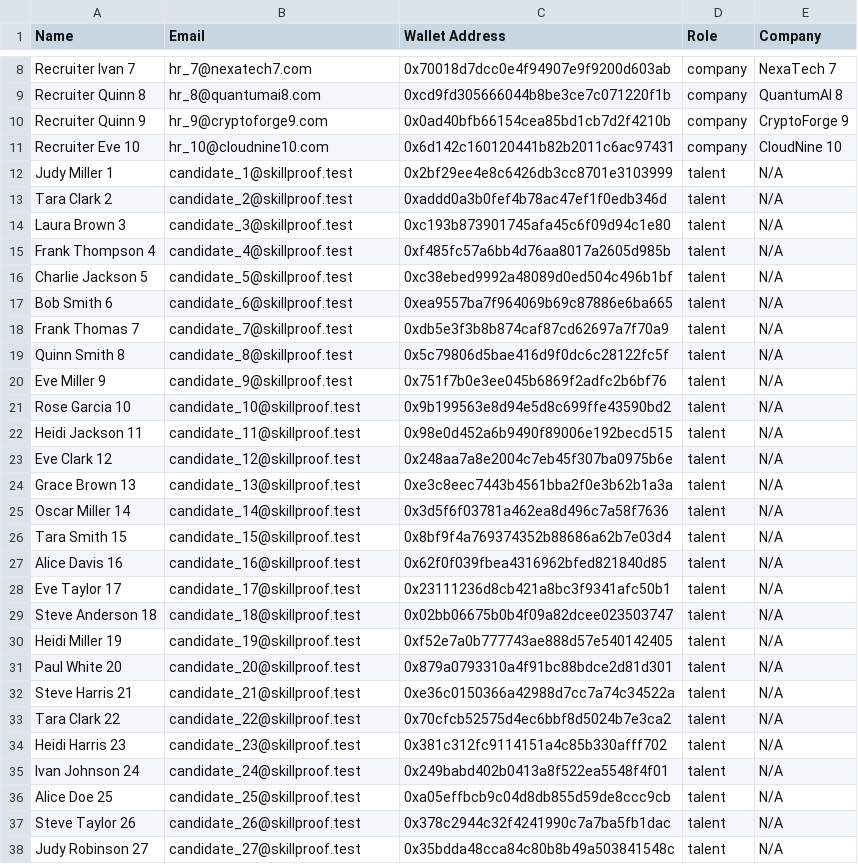
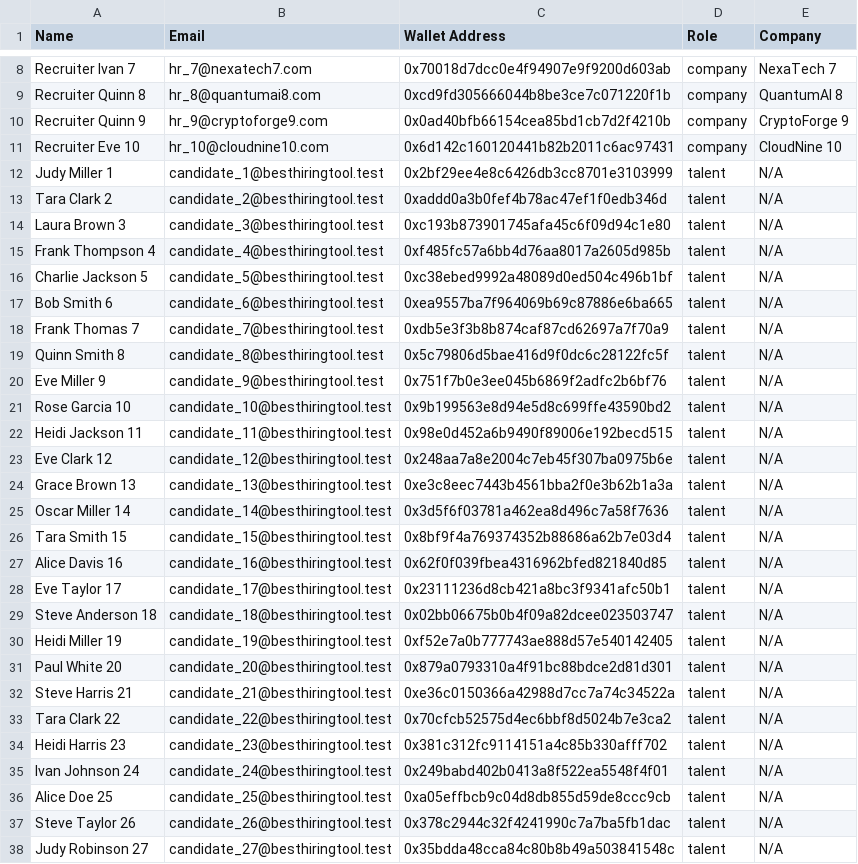
Before and after one commit to om-prakash16/Skillsutra, a CSV file: server/scripts/test_accounts.csv, drawn as a sheet; only a part is shown, gaps mark what is left out; the diff covers the shown part only.

```diff
--- a/server/scripts/test_accounts.csv
+++ b/server/scripts/test_accounts.csv
@@ -11,28 +11,28 @@ Recruiter Quinn 9,hr_9@cryptoforge9.com,0x0ad40bfb66154cea85bd1cb7d2f4210b,compa
 Recruiter Eve 10,hr_10@cloudnine10.com,0x6d142c160120441b82b2011c6ac97431,company,CloudNine 10
-Judy Miller 1,candidate_1@skillproof.test,0x2bf29ee4e8c6426db3cc8701e3103999,talent,N/A
-Tara Clark 2,candidate_2@skillproof.test,0xaddd0a3b0fef4b78ac47ef1f0edb346d,talent,N/A
-Laura Brown 3,candidate_3@skillproof.test,0xc193b873901745afa45c6f09d94c1e80,talent,N/A
-Frank Thompson 4,candidate_4@skillproof.test,0xf485fc57a6bb4d76aa8017a2605d985b,talent,N/A
-Charlie Jackson 5,candidate_5@skillproof.test,0xc38ebed9992a48089d0ed504c496b1bf,talent,N/A
-Bob Smith 6,candidate_6@skillproof.test,0xea9557ba7f964069b69c87886e6ba665,talent,N/A
-Frank Thomas 7,candidate_7@skillproof.test,0xdb5e3f3b8b874caf87cd62697a7f70a9,talent,N/A
-Quinn Smith 8,candidate_8@skillproof.test,0x5c79806d5bae416d9f0dc6c28122fc5f,talent,N/A
-Eve Miller 9,candidate_9@skillproof.test,0x751f7b0e3ee045b6869f2adfc2b6bf76,talent,N/A
-Rose Garcia 10,candidate_10@skillproof.test,0x9b199563e8d94e5d8c699ffe43590bd2,talent,N/A
-Heidi Jackson 11,candidate_11@skillproof.test,0x98e0d452a6b9490f89006e192becd515,talent,N/A
-Eve Clark 12,candidate_12@skillproof.test,0x248aa7a8e2004c7eb45f307ba0975b6e,talent,N/A
-Grace Brown 13,candidate_13@skillproof.test,0xe3c8eec7443b4561bba2f0e3b62b1a3a,talent,N/A
-Oscar Miller 14,candidate_14@skillproof.test,0x3d5f6f03781a462ea8d496c7a58f7636,talent,N/A
-Tara Smith 15,candidate_15@skillproof.test,0x8bf9f4a769374352b88686a62b7e03d4,talent,N/A
-Alice Davis 16,candidate_16@skillproof.test,0x62f0f039fbea4316962bfed821840d85,talent,N/A
-Eve Taylor 17,candidate_17@skillproof.test,0x23111236d8cb421a8bc3f9341afc50b1,talent,N/A
-Steve Anderson 18,candidate_18@skillproof.test,0x02bb06675b0b4f09a82dcee023503747,talent,N/A
-Heidi Miller 19,candidate_19@skillproof.test,0xf52e7a0b777743ae888d57e540142405,talent,N/A
-Paul White 20,candidate_20@skillproof.test,0x879a0793310a4f91bc88bdce2d81d301,talent,N/A
-Steve Harris 21,candidate_21@skillproof.test,0xe36c0150366a42988d7cc7a74c34522a,talent,N/A
-Tara Clark 22,candidate_22@skillproof.test,0x70cfcb52575d4ec6bbf8d5024b7e3ca2,talent,N/A
-Heidi Harris 23,candidate_23@skillproof.test,0x381c312fc9114151a4c85b330afff702,talent,N/A
-Ivan Johnson 24,candidate_24@skillproof.test,0x249babd402b0413a8f522ea5548f4f01,talent,N/A
-Alice Doe 25,candidate_25@skillproof.test,0xa05effbcb9c04d8db855d59de8ccc9cb,talent,N/A
-Steve Taylor 26,candidate_26@skillproof.test,0x378c2944c32f4241990c7a7ba5fb1dac,talent,N/A
-Judy Robinson 27,candidate_27@skillproof.test,0x35bdda48cca84c80b8b49a503841548c,talent,N/A
+Judy Miller 1,candidate_1@besthiringtool.test,0x2bf29ee4e8c6426db3cc8701e3103999,talent,N/A
+Tara Clark 2,candidate_2@besthiringtool.test,0xaddd0a3b0fef4b78ac47ef1f0edb346d,talent,N/A
+Laura Brown 3,candidate_3@besthiringtool.test,0xc193b873901745afa45c6f09d94c1e80,talent,N/A
+Frank Thompson 4,candidate_4@besthiringtool.test,0xf485fc57a6bb4d76aa8017a2605d985b,talent,N/A
+Charlie Jackson 5,candidate_5@besthiringtool.test,0xc38ebed9992a48089d0ed504c496b1bf,talent,N/A
+Bob Smith 6,candidate_6@besthiringtool.test,0xea9557ba7f964069b69c87886e6ba665,talent,N/A
+Frank Thomas 7,candidate_7@besthiringtool.test,0xdb5e3f3b8b874caf87cd62697a7f70a9,talent,N/A
+Quinn Smith 8,candidate_8@besthiringtool.test,0x5c79806d5bae416d9f0dc6c28122fc5f,talent,N/A
+Eve Miller 9,candidate_9@besthiringtool.test,0x751f7b0e3ee045b6869f2adfc2b6bf76,talent,N/A
+Rose Garcia 10,candidate_10@besthiringtool.test,0x9b199563e8d94e5d8c699ffe43590bd2,talent,N/A
+Heidi Jackson 11,candidate_11@besthiringtool.test,0x98e0d452a6b9490f89006e192becd515,talent,N/A
+Eve Clark 12,candidate_12@besthiringtool.test,0x248aa7a8e2004c7eb45f307ba0975b6e,talent,N/A
+Grace Brown 13,candidate_13@besthiringtool.test,0xe3c8eec7443b4561bba2f0e3b62b1a3a,talent,N/A
+Oscar Miller 14,candidate_14@besthiringtool.test,0x3d5f6f03781a462ea8d496c7a58f7636,talent,N/A
+Tara Smith 15,candidate_15@besthiringtool.test,0x8bf9f4a769374352b88686a62b7e03d4,talent,N/A
+Alice Davis 16,candidate_16@besthiringtool.test,0x62f0f039fbea4316962bfed821840d85,talent,N/A
+Eve Taylor 17,candidate_17@besthiringtool.test,0x23111236d8cb421a8bc3f9341afc50b1,talent,N/A
+Steve Anderson 18,candidate_18@besthiringtool.test,0x02bb06675b0b4f09a82dcee023503747,talent,N/A
+Heidi Miller 19,candidate_19@besthiringtool.test,0xf52e7a0b777743ae888d57e540142405,talent,N/A
+Paul White 20,candidate_20@besthiringtool.test,0x879a0793310a4f91bc88bdce2d81d301,talent,N/A
+Steve Harris 21,candidate_21@besthiringtool.test,0xe36c0150366a42988d7cc7a74c34522a,talent,N/A
+Tara Clark 22,candidate_22@besthiringtool.test,0x70cfcb52575d4ec6bbf8d5024b7e3ca2,talent,N/A
+Heidi Harris 23,candidate_23@besthiringtool.test,0x381c312fc9114151a4c85b330afff702,talent,N/A
+Ivan Johnson 24,candidate_24@besthiringtool.test,0x249babd402b0413a8f522ea5548f4f01,talent,N/A
+Alice Doe 25,candidate_25@besthiringtool.test,0xa05effbcb9c04d8db855d59de8ccc9cb,talent,N/A
+Steve Taylor 26,candidate_26@besthiringtool.test,0x378c2944c32f4241990c7a7ba5fb1dac,talent,N/A
+Judy Robinson 27,candidate_27@besthiringtool.test,0x35bdda48cca84c80b8b49a503841548c,talent,N/A
```
Also changed, not shown: 73 edited cells elsewhere in this file, 34 other files.
